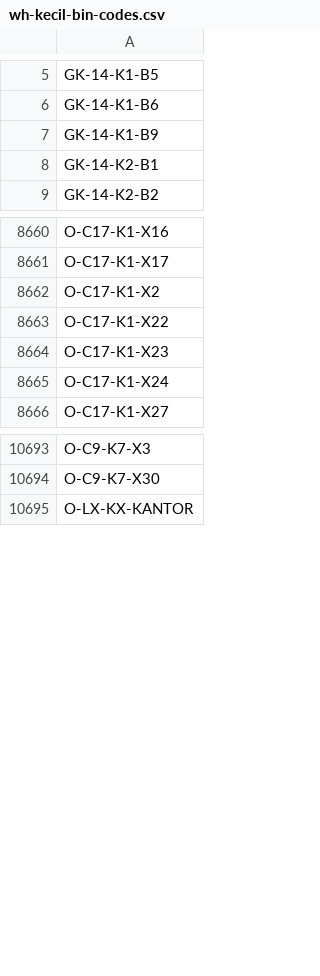
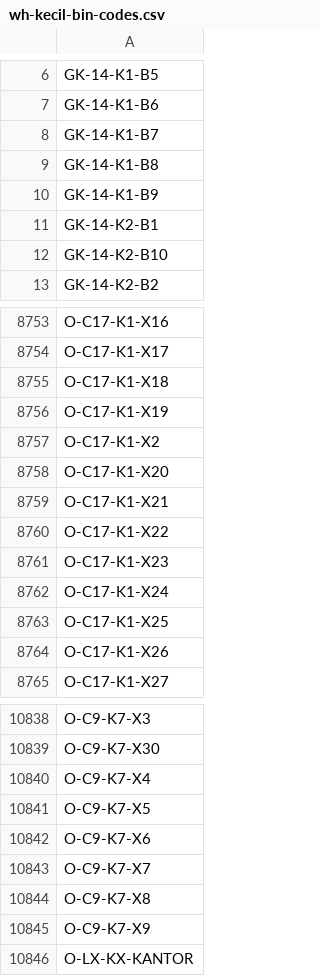
Before and after one commit to Ultra-Teknologi-Indonesia/cilupbah-backend, a CSV file: Modules/Warehouse/database/data/wh-kecil-bin-codes.csv, drawn as a sheet; only a part is shown, gaps mark what is left out; the diff covers the shown part only; the diff names each change by its address in the sheet, - before the commit and + after, or states it on an @@ line.

```diff
--- a/Modules/Warehouse/database/data/wh-kecil-bin-codes.csv
+++ b/Modules/Warehouse/database/data/wh-kecil-bin-codes.csv
+row 8: GK-14-K1-B7
+row 9: GK-14-K1-B8
+row 12: GK-14-K2-B10
+row 8755: O-C17-K1-X18
+row 8756: O-C17-K1-X19
+row 8758: O-C17-K1-X20
+row 8759: O-C17-K1-X21
+row 8763: O-C17-K1-X25
+row 8764: O-C17-K1-X26
+row 10840: O-C9-K7-X4
+row 10841: O-C9-K7-X5
+row 10842: O-C9-K7-X6
+row 10843: O-C9-K7-X7
+row 10844: O-C9-K7-X8
+row 10845: O-C9-K7-X9
```
Also changed, not shown: 136 added rows elsewhere in this file, 3 other files.
